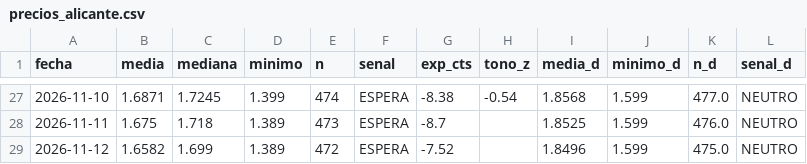
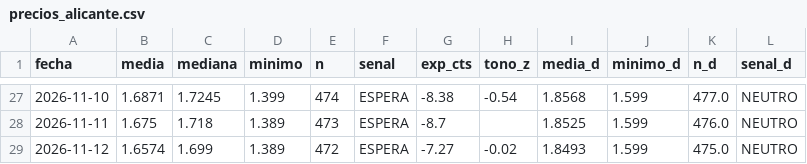
Before and after one commit to luismirallesm/gasoline_alert, a CSV file: data/precios_alicante.csv, drawn as a sheet; only a part is shown, gaps mark what is left out.

```diff
--- a/data/precios_alicante.csv
+++ b/data/precios_alicante.csv
@@ -28,2 +28,2 @@ fecha,media,mediana,minimo,n,senal,exp_cts,tono_z,media_d,minimo_d,n_d,senal_d
 2026-11-11,1.675,1.718,1.389,473,ESPERA,-8.7,,1.8525,1.599,476.0,NEUTRO
-2026-11-12,1.6582,1.699,1.389,472,ESPERA,-7.52,,1.8496,1.599,475.0,NEUTRO
+2026-11-12,1.6574,1.699,1.389,472,ESPERA,-7.27,-0.02,1.8493,1.599,475.0,NEUTRO
```
Also changed, not shown: 1 other file.
